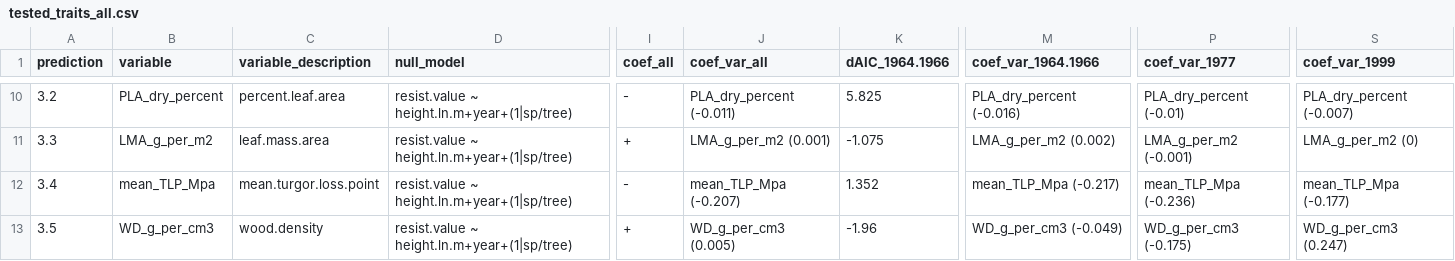
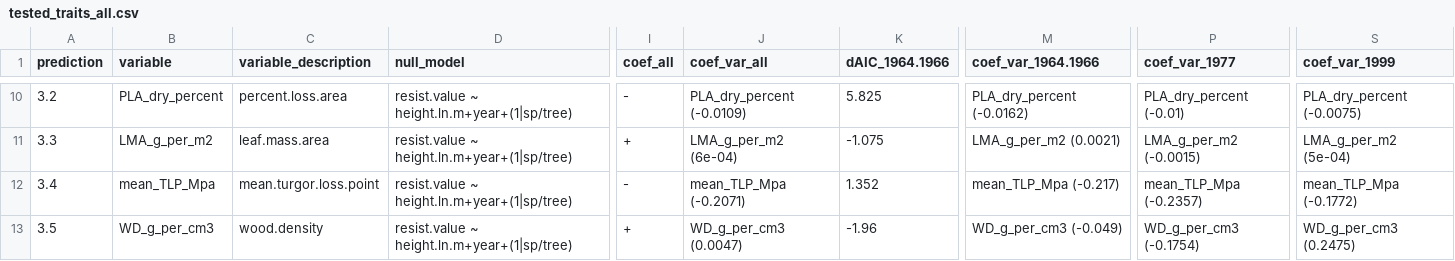
Before and after one commit to SCBI-ForestGEO/McGregor_climate-sensitivity-variation, a CSV file: manuscript/tables_figures/tested_traits_all.csv, drawn as a sheet; only a part is shown, gaps mark what is left out; the diff covers the shown part only; the diff names each change by its address in the sheet, - before the commit and + after, or states it on an @@ line.

Commit message:
Changed percent leaf area to percent loss area

```diff
--- a/manuscript/tables_figures/tested_traits_all.csv
+++ b/manuscript/tables_figures/tested_traits_all.csv
-C10 (variable_description): percent.leaf.area
+C10 (variable_description): percent.loss.area
-J10 (coef_var_all): PLA_dry_percent (-0.011)
+J10 (coef_var_all): PLA_dry_percent (-0.0109)
-M10 (coef_var_1964.1966): PLA_dry_percent (-0.016)
+M10 (coef_var_1964.1966): PLA_dry_percent (-0.0162)
-S10 (coef_var_1999): PLA_dry_percent (-0.007)
+S10 (coef_var_1999): PLA_dry_percent (-0.0075)
-J11 (coef_var_all): LMA_g_per_m2 (0.001)
+J11 (coef_var_all): LMA_g_per_m2 (6e-04)
-M11 (coef_var_1964.1966): LMA_g_per_m2 (0.002)
+M11 (coef_var_1964.1966): LMA_g_per_m2 (0.0021)
-P11 (coef_var_1977): LMA_g_per_m2 (-0.001)
+P11 (coef_var_1977): LMA_g_per_m2 (-0.0015)
-S11 (coef_var_1999): LMA_g_per_m2 (0)
+S11 (coef_var_1999): LMA_g_per_m2 (5e-04)
-J12 (coef_var_all): mean_TLP_Mpa (-0.207)
+J12 (coef_var_all): mean_TLP_Mpa (-0.2071)
-P12 (coef_var_1977): mean_TLP_Mpa (-0.236)
+P12 (coef_var_1977): mean_TLP_Mpa (-0.2357)
-S12 (coef_var_1999): mean_TLP_Mpa (-0.177)
+S12 (coef_var_1999): mean_TLP_Mpa (-0.1772)
-J13 (coef_var_all): WD_g_per_cm3 (0.005)
+J13 (coef_var_all): WD_g_per_cm3 (0.0047)
-P13 (coef_var_1977): WD_g_per_cm3 (-0.175)
+P13 (coef_var_1977): WD_g_per_cm3 (-0.1754)
-S13 (coef_var_1999): WD_g_per_cm3 (0.247)
+S13 (coef_var_1999): WD_g_per_cm3 (0.2475)
```
Also changed, not shown: 29 edited cells elsewhere in this file, manuscript/tables_figures/candidate_traits.csv.
